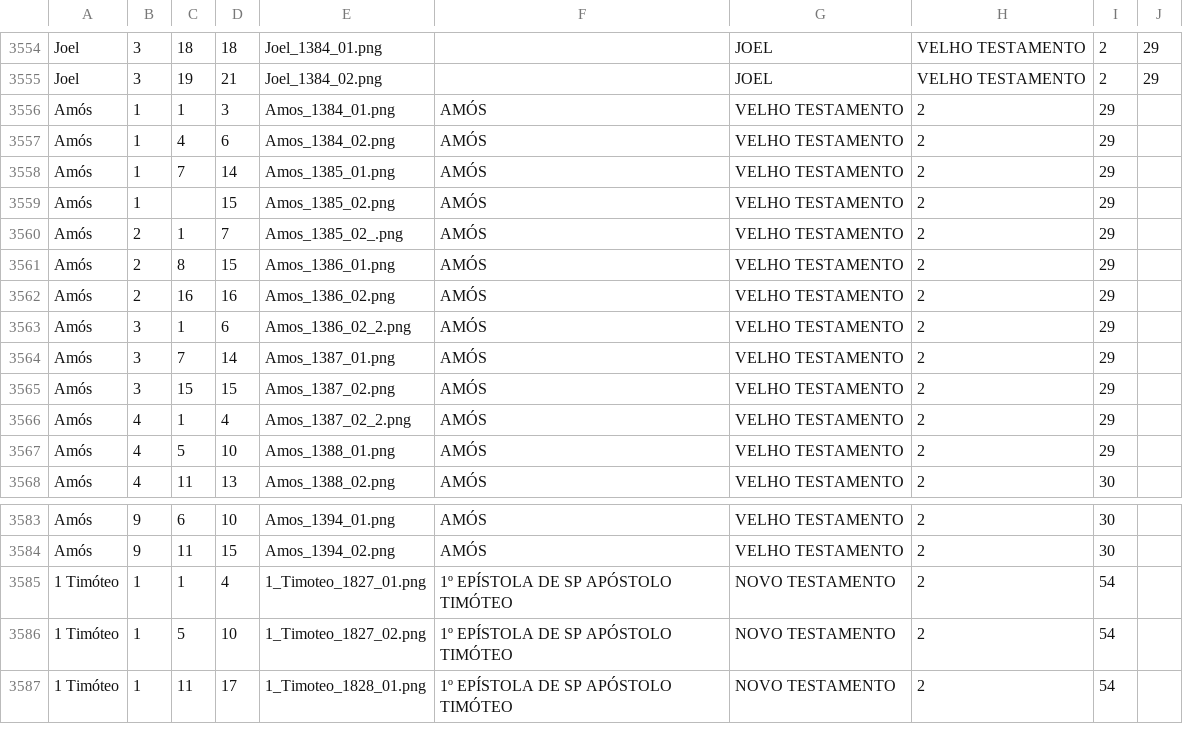
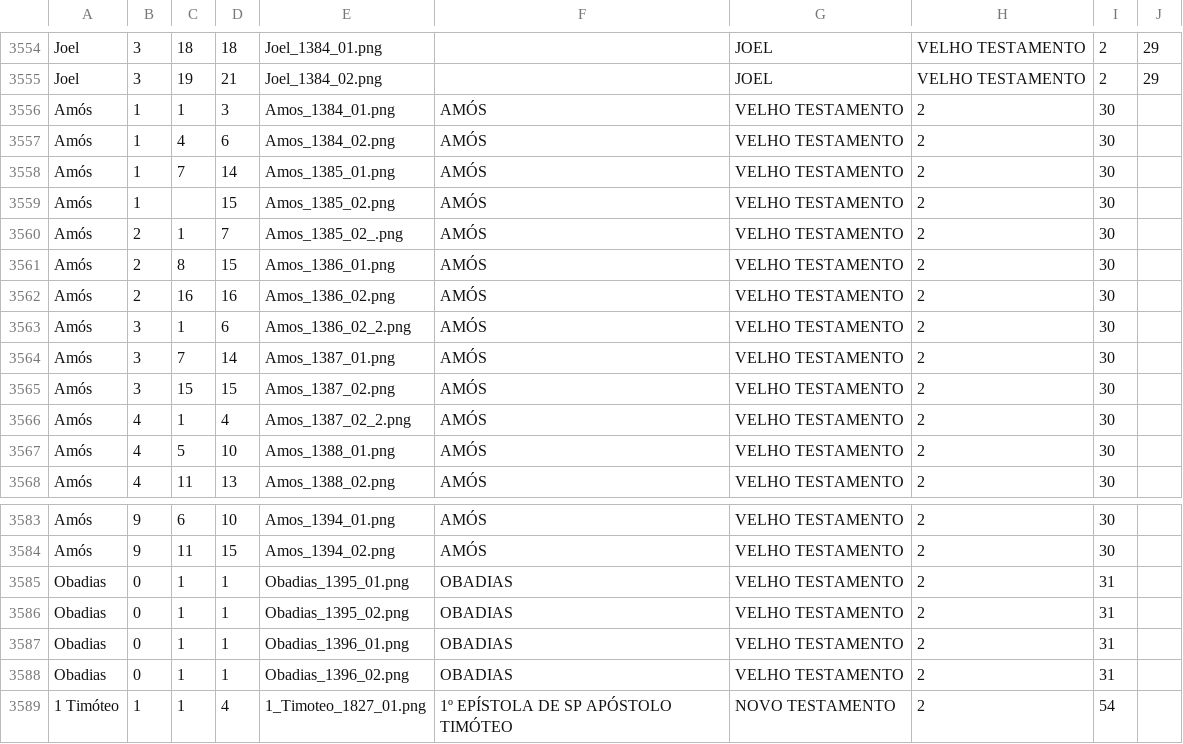
Before and after one commit to ricardogithubb/biblia, a CSV file: referencias_biblia_img.csv, drawn as a sheet; only a part is shown, gaps mark what is left out; the shorter side is filled out with more unchanged rows.

Commit message:
Obadias

```diff
--- a/referencias_biblia_img.csv
+++ b/referencias_biblia_img.csv
@@ -3555,14 +3555,14 @@ Joel;3;18;18;Joel_1384_01.png;;JOEL;VELHO TESTAMENTO;2;29
 Joel;3;19;21;Joel_1384_02.png;;JOEL;VELHO TESTAMENTO;2;29
-Amós;1;1;3;Amos_1384_01.png;AMÓS;VELHO TESTAMENTO;2;29
-Amós;1;4;6;Amos_1384_02.png;AMÓS;VELHO TESTAMENTO;2;29
-Amós;1;7;14;Amos_1385_01.png;AMÓS;VELHO TESTAMENTO;2;29
-Amós;1;;15;Amos_1385_02.png;AMÓS;VELHO TESTAMENTO;2;29
-Amós;2;1;7;Amos_1385_02_.png;AMÓS;VELHO TESTAMENTO;2;29
-Amós;2;8;15;Amos_1386_01.png;AMÓS;VELHO TESTAMENTO;2;29
-Amós;2;16;16;Amos_1386_02.png;AMÓS;VELHO TESTAMENTO;2;29
-Amós;3;1;6;Amos_1386_02_2.png;AMÓS;VELHO TESTAMENTO;2;29
-Amós;3;7;14;Amos_1387_01.png;AMÓS;VELHO TESTAMENTO;2;29
-Amós;3;15;15;Amos_1387_02.png;AMÓS;VELHO TESTAMENTO;2;29
-Amós;4;1;4;Amos_1387_02_2.png;AMÓS;VELHO TESTAMENTO;2;29
-Amós;4;5;10;Amos_1388_01.png;AMÓS;VELHO TESTAMENTO;2;29
+Amós;1;1;3;Amos_1384_01.png;AMÓS;VELHO TESTAMENTO;2;30
+Amós;1;4;6;Amos_1384_02.png;AMÓS;VELHO TESTAMENTO;2;30
+Amós;1;7;14;Amos_1385_01.png;AMÓS;VELHO TESTAMENTO;2;30
+Amós;1;;15;Amos_1385_02.png;AMÓS;VELHO TESTAMENTO;2;30
+Amós;2;1;7;Amos_1385_02_.png;AMÓS;VELHO TESTAMENTO;2;30
+Amós;2;8;15;Amos_1386_01.png;AMÓS;VELHO TESTAMENTO;2;30
+Amós;2;16;16;Amos_1386_02.png;AMÓS;VELHO TESTAMENTO;2;30
+Amós;3;1;6;Amos_1386_02_2.png;AMÓS;VELHO TESTAMENTO;2;30
+Amós;3;7;14;Amos_1387_01.png;AMÓS;VELHO TESTAMENTO;2;30
+Amós;3;15;15;Amos_1387_02.png;AMÓS;VELHO TESTAMENTO;2;30
+Amós;4;1;4;Amos_1387_02_2.png;AMÓS;VELHO TESTAMENTO;2;30
+Amós;4;5;10;Amos_1388_01.png;AMÓS;VELHO TESTAMENTO;2;30
 Amós;4;11;13;Amos_1388_02.png;AMÓS;VELHO TESTAMENTO;2;30
@@ -3584,2 +3584,6 @@ Amós;9;6;10;Amos_1394_01.png;AMÓS;VELHO TESTAMENTO;2;30
 Amós;9;11;15;Amos_1394_02.png;AMÓS;VELHO TESTAMENTO;2;30
+Obadias;0;1;1;Obadias_1395_01.png;OBADIAS;VELHO TESTAMENTO;2;31
+Obadias;0;1;1;Obadias_1395_02.png;OBADIAS;VELHO TESTAMENTO;2;31
+Obadias;0;1;1;Obadias_1396_01.png;OBADIAS;VELHO TESTAMENTO;2;31
+Obadias;0;1;1;Obadias_1396_02.png;OBADIAS;VELHO TESTAMENTO;2;31
 1 Timóteo;1;1;4;1_Timoteo_1827_01.png;1º EPÍSTOLA DE SP APÓSTOLO TIMÓTEO;NOVO TESTAMENTO;2;54
```
Also changed, not shown: 4 other files.
